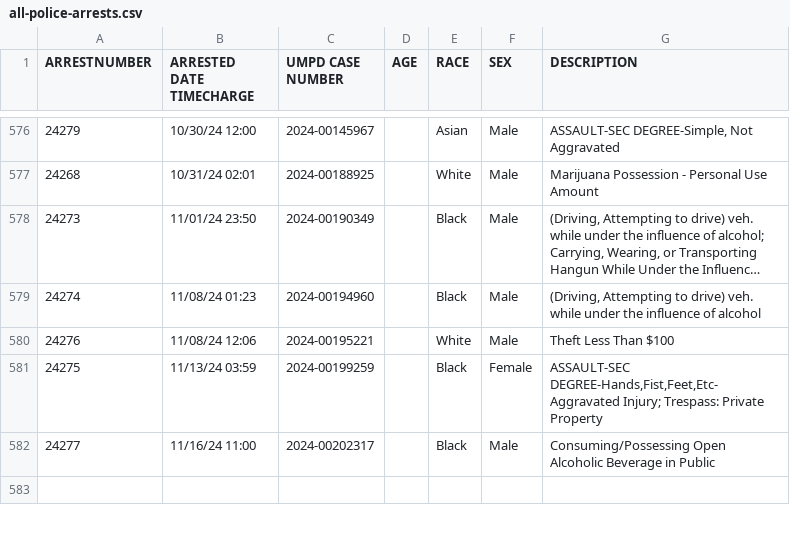
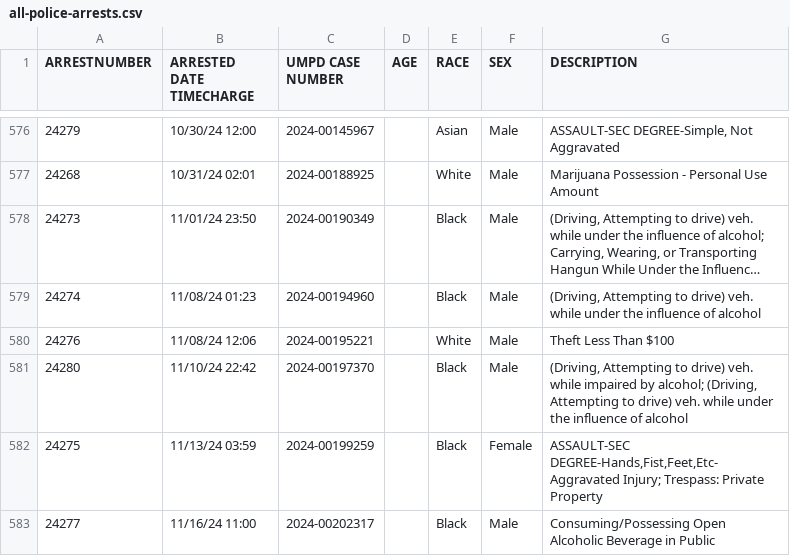
Before and after one commit to rachelmarconi/na-gov-upgrade, a CSV file: data/all-police-arrests.csv, drawn as a sheet; only a part is shown, gaps mark what is left out; the shorter side is filled out with more unchanged rows; long unchanged cells end in ….

```diff
--- a/data/all-police-arrests.csv
+++ b/data/all-police-arrests.csv
@@ -580,2 +580,3 @@ ARRESTNUMBER,ARRESTED DATE TIMECHARGE,UMPD CASE NUMBER,AGE,RACE,SEX,DESCRIPTION
 24276,11/08/24 12:06,2024-00195221,,White,Male,Theft Less Than $100
+24280,11/10/24 22:42,2024-00197370,,Black,Male,"(Driving, Attempting to drive) veh. while impaired by alcohol; (Driving, Attempting to drive) veh. while under the influence of alcohol"
 24275,11/13/24 03:59,2024-00199259,,Black,Female,"ASSAULT-SEC DEGREE-Hands,Fist,Feet,Etc-Aggravated Injury; Trespass: Private Property"
```
Also changed, not shown: data/new_cases.csv, 2 other files.
